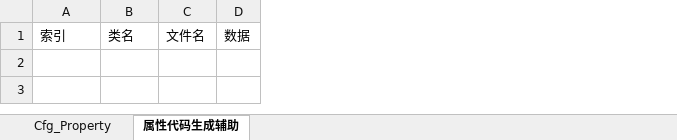
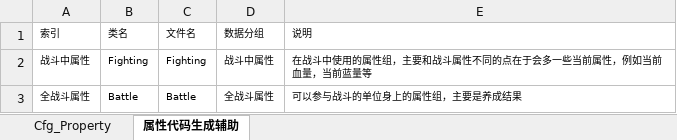
Before and after one commit to MaoMao1986/PokerGame, an Excel workbook: Doc/导出配置/Property.xlsx, sheet 属性代码生成辅助, drawn as a sheet; values as stored, in another font and other column widths than the file's, no borders; table styles not drawn; removed rows and columns are numbered as before the commit, all else as after; the diff names each change by its address in the sheet, - before the commit and + after, or states it on an @@ line.

```diff
--- a/Doc/导出配置/Property.xlsx (sheet 属性代码生成辅助)
+++ b/Doc/导出配置/Property.xlsx (sheet 属性代码生成辅助)
-column D (数据), empty
+column D (数据分组), empty
+column E (说明), empty
@@ A1:C1 text size: smaller @@
+row 2: 战斗中属性 | Fighting | Fighting | 战斗中属性 | 在战斗中使用的属性组，主要和战斗属性不同的点在于会多一些当前属性，例如当前血量，当前蓝量等
+row 3: 全战斗属性 | Battle | Battle | 全战斗属性 | 可以参与战斗的单位身上的属性组，主要是养成结果
```
Also changed, not shown: sheet Cfg_Property, Doc/导出配置/Skill.xlsx, 44 other files.
